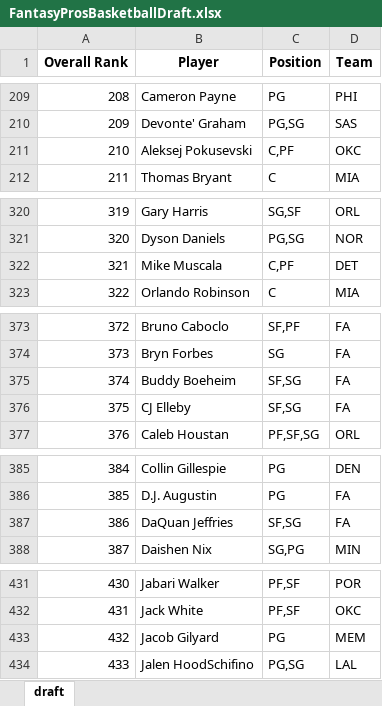
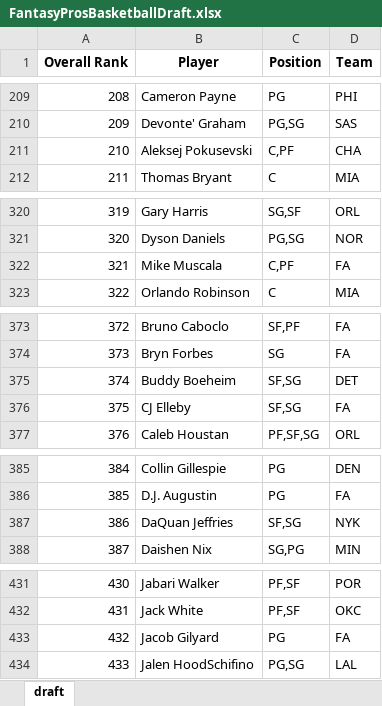
Before and after one commit to barbacbd/FantasyRankings, an Excel workbook: docs/FantasyProsBasketballDraft.xlsx, sheet draft, drawn as a sheet; only a part is shown, gaps mark what is left out; values as stored, in another font and other column widths than the file's, no borders; the diff names each change by its address in the sheet, - before the commit and + after, or states it on an @@ line.

```diff
--- a/docs/FantasyProsBasketballDraft.xlsx (sheet draft)
+++ b/docs/FantasyProsBasketballDraft.xlsx (sheet draft)
-D211 (Team): OKC
+D211 (Team): CHA
-D322 (Team): DET
+D322 (Team): FA
-D375 (Team): FA
+D375 (Team): DET
-D387 (Team): FA
+D387 (Team): NYK
-D433 (Team): MEM
+D433 (Team): FA
```
Also changed, not shown: docs/FantasyProsBaseballDraft.xlsx, docs/FantasyProsFootballDraft.xlsx, 8 other files.
